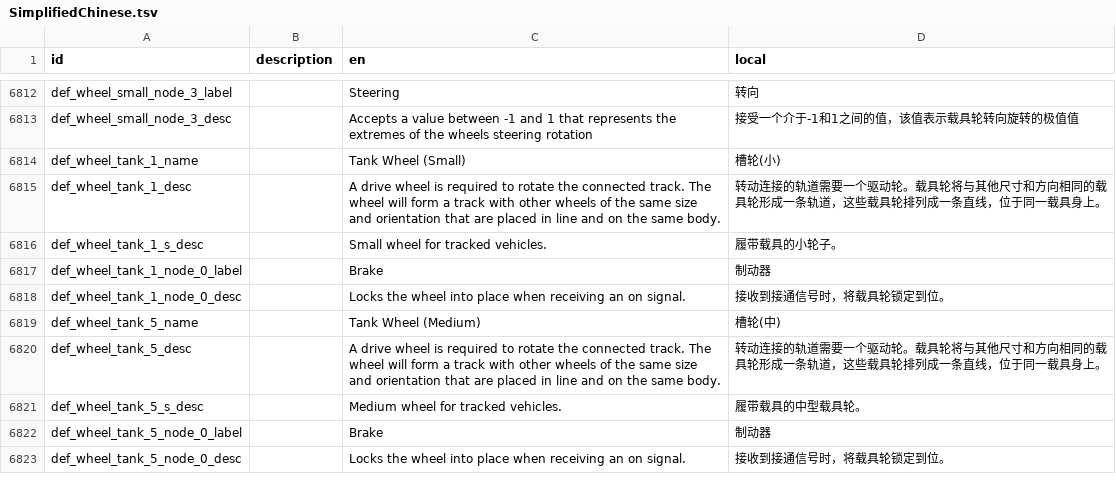
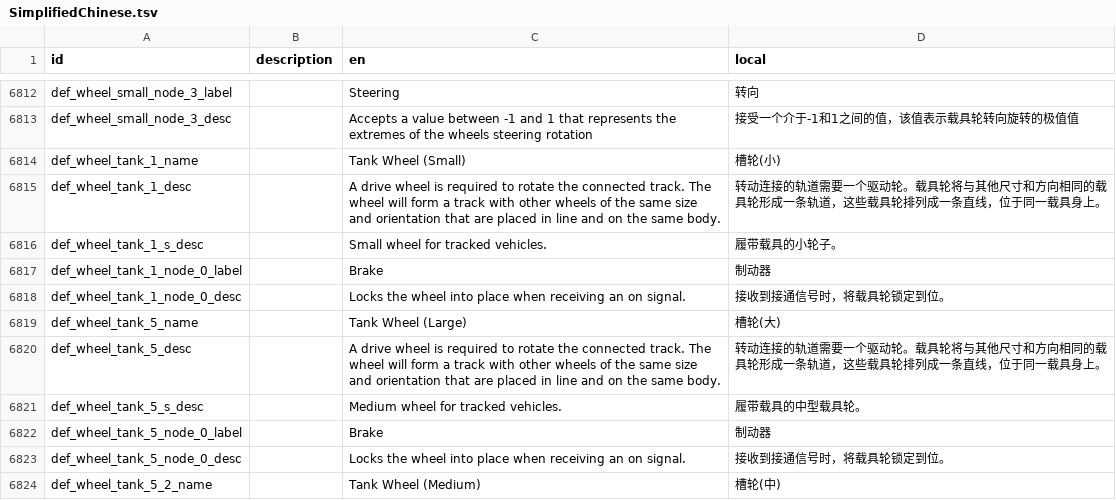
Before and after one commit to BKN46/stormworks-translate-chn, a TSV file: SimplifiedChinese.tsv, drawn as a sheet; only a part is shown, gaps mark what is left out; the diff covers the shown part only.

Commit message:
1.5.7 update

```diff
--- a/SimplifiedChinese.tsv
+++ b/SimplifiedChinese.tsv
@@ -6818,3 +6818,3 @@ def_wheel_tank_1_node_0_label		Brake	制动器
 def_wheel_tank_1_node_0_desc		Locks the wheel into place when receiving an on signal.	接收到接通信号时，将载具轮锁定到位。
-def_wheel_tank_5_name		Tank Wheel (Medium)	槽轮(中)
+def_wheel_tank_5_name		Tank Wheel (Large)	槽轮(大)
 def_wheel_tank_5_desc		A drive wheel is required to rotate the connected track. The wheel will form a track with other wheels of the same size and orientation that are placed in line and on the same body.	转动连接的轨道需要一个驱动轮。载具轮将与其他尺寸和方向相同的载具轮形成一条轨道，这些载具轮排列成一条直线，位于同一载具身上。
@@ -6823 +6823,2 @@ def_wheel_tank_5_node_0_label		Brake	制动器
 def_wheel_tank_5_node_0_desc		Locks the wheel into place when receiving an on signal.	接收到接通信号时，将载具轮锁定到位。
+def_wheel_tank_5_2_name		Tank Wheel (Medium)	槽轮(中)
```
Also changed, not shown: 11 added rows and 6 edited cells elsewhere in this file.
